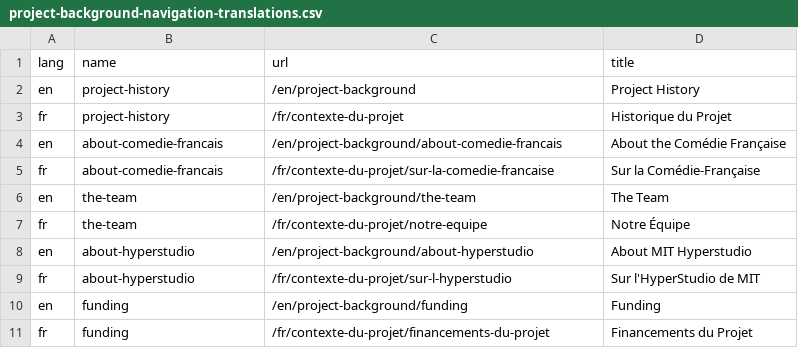
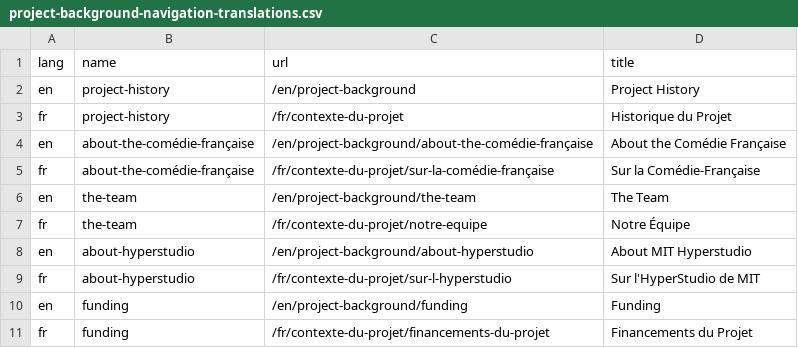
Before and after one commit to jsravel4/cfrp-website, a CSV file: _data/project-background-navigation-translations.csv, drawn as a sheet.

Commit message:
Changes based on conversation with Mark about navigation, etc.

```diff
--- a/_data/project-background-navigation-translations.csv
+++ b/_data/project-background-navigation-translations.csv
@@ -3,4 +3,4 @@
 "fr","project-history","/fr/contexte-du-projet","Historique du Projet"
-"en","about-comedie-francais","/en/project-background/about-comedie-francais","About the Comédie Française"
-"fr","about-comedie-francais","/fr/contexte-du-projet/sur-la-comedie-francaise","Sur la Comédie-Française"
+"en","about-the-comédie-française","/en/project-background/about-the-comédie-française","About the Comédie Française"
+"fr","about-the-comédie-française","/fr/contexte-du-projet/sur-la-comédie-française","Sur la Comédie-Française"
 "en","the-team","/en/project-background/the-team","The Team"
```
Also changed, not shown: 4 other files.
